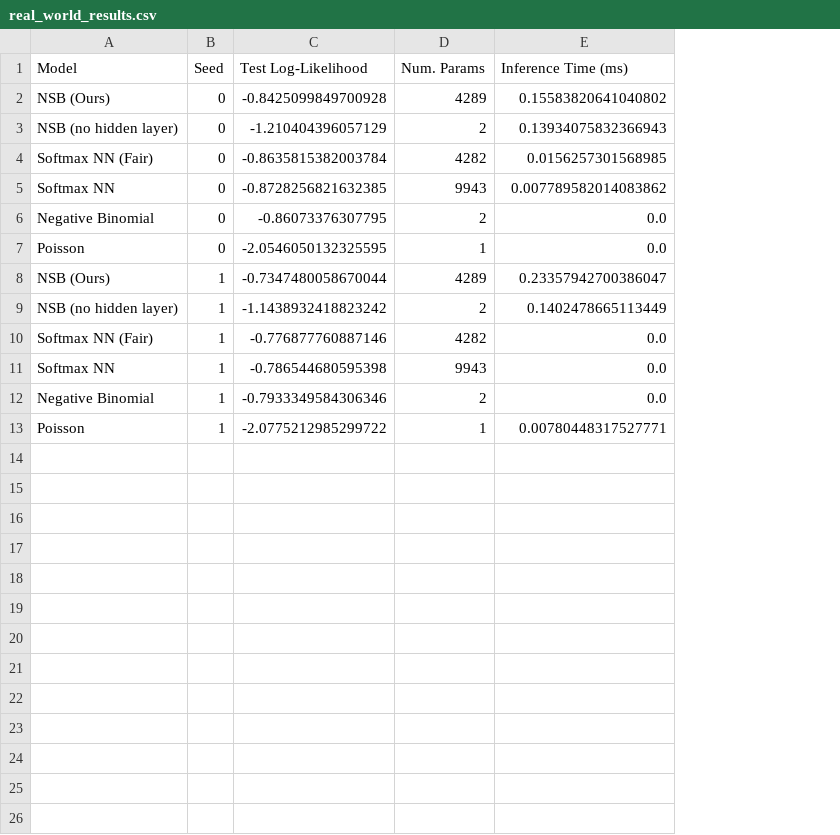
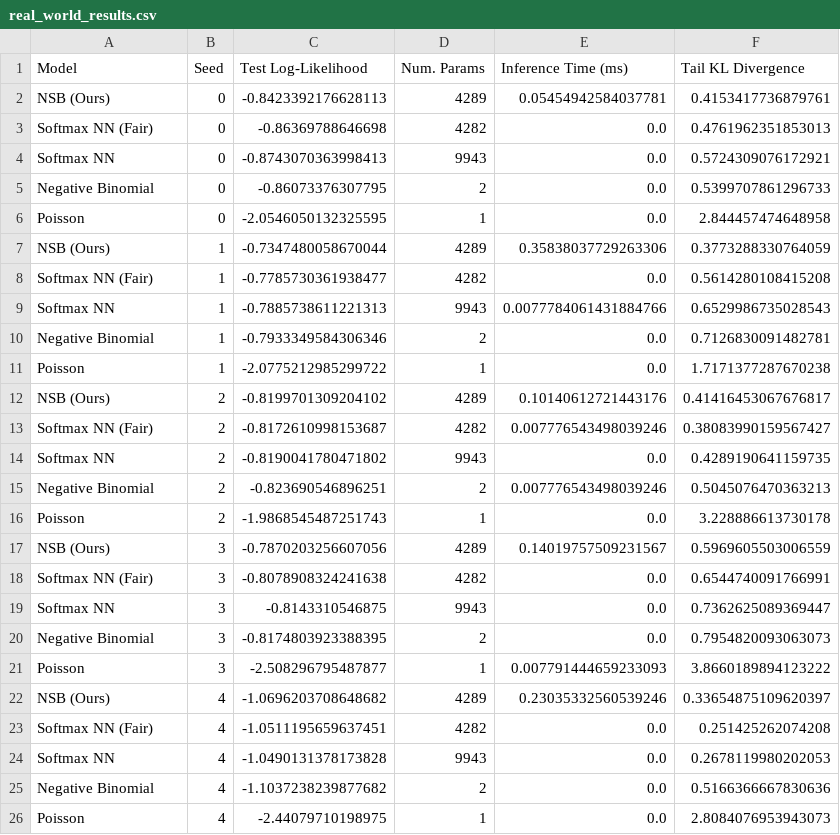
Before and after one commit to shanfenghu/nsb, a CSV file: results/real_world_results.csv, drawn as a sheet; removed rows and columns are numbered as before the commit, all else as after; the diff names each change by its address in the sheet, - before the commit and + after, or states it on an @@ line.

Commit message:
Updated some results

```diff
--- a/results/real_world_results.csv
+++ b/results/real_world_results.csv
+column F (Tail KL Divergence), rows 2-11: 0.4153417736879761 | 0.4761962351853013 | 0.5724309076172921 | 0.5399707861296733 | 2.844457474648958 | 0.3773288330764059 | 0.5614280108415208 | 0.6529986735028543 | 0.7126830091482781 | 1.7171377287670238
-C2 (Test Log-Likelihood): -0.8425099849700928
+C2 (Test Log-Likelihood): -0.8423392176628113
-E2 (Inference Time (ms)): 0.15583820641040802
+E2 (Inference Time (ms)): 0.05454942584037781
-row 3: NSB (no hidden layer) | 0 | -1.210404396057129 | 2 | 0.13934075832366943
-C3 (Test Log-Likelihood): -0.8635815382003784
+C3 (Test Log-Likelihood): -0.86369788646698
-E3 (Inference Time (ms)): 0.0156257301568985
+E3 (Inference Time (ms)): 0.0
-C4 (Test Log-Likelihood): -0.8728256821632385
+C4 (Test Log-Likelihood): -0.8743070363998413
-E4 (Inference Time (ms)): 0.007789582014083862
+E4 (Inference Time (ms)): 0.0
-E7 (Inference Time (ms)): 0.23357942700386047
+E7 (Inference Time (ms)): 0.35838037729263306
-row 9: NSB (no hidden layer) | 1 | -1.1438932418823242 | 2 | 0.1402478665113449
-C8 (Test Log-Likelihood): -0.776877760887146
+C8 (Test Log-Likelihood): -0.7785730361938477
-C9 (Test Log-Likelihood): -0.786544680595398
+C9 (Test Log-Likelihood): -0.7885738611221313
-E9 (Inference Time (ms)): 0.0
+E9 (Inference Time (ms)): 0.0077784061431884766
-E11 (Inference Time (ms)): 0.00780448317527771
+E11 (Inference Time (ms)): 0.0
+row 12: NSB (Ours) | 2 | -0.8199701309204102 | 4289 | 0.10140612721443176 | 0.41416453067676817
+row 13: Softmax NN (Fair) | 2 | -0.8172610998153687 | 4282 | 0.007776543498039246 | 0.38083990159567427
+row 14: Softmax NN | 2 | -0.8190041780471802 | 9943 | 0.0 | 0.4289190641159735
+row 15: Negative Binomial | 2 | -0.823690546896251 | 2 | 0.007776543498039246 | 0.5045076470363213
+row 16: Poisson | 2 | -1.9868545487251743 | 1 | 0.0 | 3.228886613730178
+row 17: NSB (Ours) | 3 | -0.7870203256607056 | 4289 | 0.14019757509231567 | 0.5969605503006559
+row 18: Softmax NN (Fair) | 3 | -0.8078908324241638 | 4282 | 0.0 | 0.6544740091766991
+row 19: Softmax NN | 3 | -0.8143310546875 | 9943 | 0.0 | 0.7362625089369447
+row 20: Negative Binomial | 3 | -0.8174803923388395 | 2 | 0.0 | 0.7954820093063073
+row 21: Poisson | 3 | -2.508296795487877 | 1 | 0.007791444659233093 | 3.8660189894123222
+row 22: NSB (Ours) | 4 | -1.0696203708648682 | 4289 | 0.23035332560539246 | 0.33654875109620397
+row 23: Softmax NN (Fair) | 4 | -1.0511195659637451 | 4282 | 0.0 | 0.251425262074208
+row 24: Softmax NN | 4 | -1.0490131378173828 | 9943 | 0.0 | 0.2678119980202053
+row 25: Negative Binomial | 4 | -1.1037238239877682 | 2 | 0.0 | 0.5166366667830636
+row 26: Poisson | 4 | -2.44079710198975 | 1 | 0.0 | 2.8084076953943073
```
Also changed, not shown: 1 other file.
